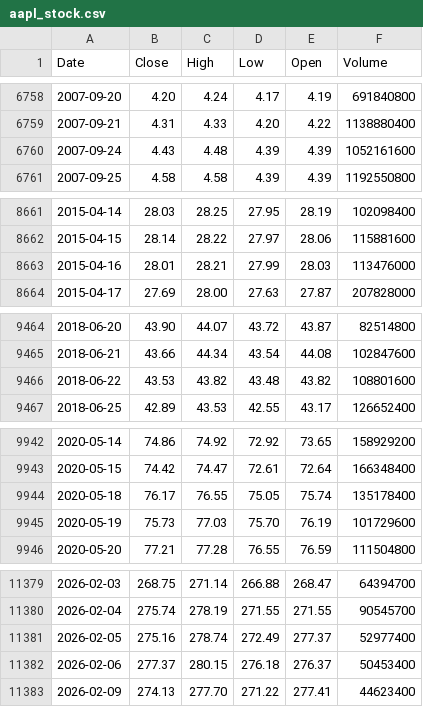
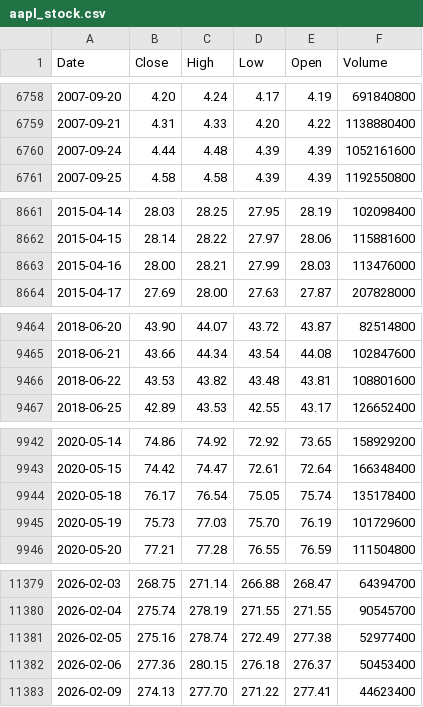
Before and after one commit to deraficionado-gif/stocks, a CSV file: data/aapl_stock.csv, drawn as a sheet; only a part is shown, gaps mark what is left out; the diff covers the shown part only.

```diff
--- a/data/aapl_stock.csv
+++ b/data/aapl_stock.csv
@@ -6759,3 +6759,3 @@ Date,Close,High,Low,Open,Volume
 2007-09-21,4.31,4.33,4.20,4.22,1138880400
-2007-09-24,4.43,4.48,4.39,4.39,1052161600
+2007-09-24,4.44,4.48,4.39,4.39,1052161600
 2007-09-25,4.58,4.58,4.39,4.39,1192550800
@@ -8662,3 +8662,3 @@ Date,Close,High,Low,Open,Volume
 2015-04-15,28.14,28.22,27.97,28.06,115881600
-2015-04-16,28.01,28.21,27.99,28.03,113476000
+2015-04-16,28.00,28.21,27.99,28.03,113476000
 2015-04-17,27.69,28.00,27.63,27.87,207828000
@@ -9465,3 +9465,3 @@ Date,Close,High,Low,Open,Volume
 2018-06-21,43.66,44.34,43.54,44.08,102847600
-2018-06-22,43.53,43.82,43.48,43.82,108801600
+2018-06-22,43.53,43.82,43.48,43.81,108801600
 2018-06-25,42.89,43.53,42.55,43.17,126652400
@@ -9943,3 +9943,3 @@ Date,Close,High,Low,Open,Volume
 2020-05-15,74.42,74.47,72.61,72.64,166348400
-2020-05-18,76.17,76.55,75.05,75.74,135178400
+2020-05-18,76.17,76.54,75.05,75.74,135178400
 2020-05-19,75.73,77.03,75.70,76.19,101729600
@@ -11380,4 +11380,4 @@ Date,Close,High,Low,Open,Volume
 2026-02-04,275.74,278.19,271.55,271.55,90545700
-2026-02-05,275.16,278.74,272.49,277.37,52977400
-2026-02-06,277.37,280.15,276.18,276.37,50453400
+2026-02-05,275.16,278.74,272.49,277.38,52977400
+2026-02-06,277.36,280.15,276.18,276.37,50453400
 2026-02-09,274.13,277.70,271.22,277.41,44623400
```
Also changed, not shown: 9 edited cells elsewhere in this file, data/msft_stock.csv.
